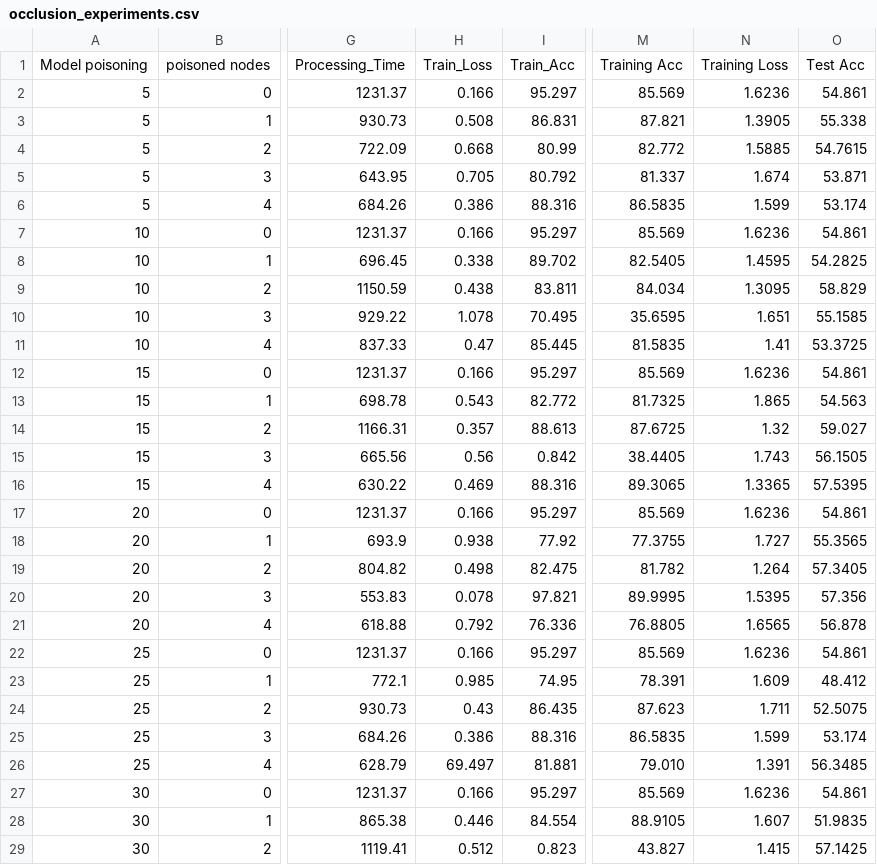
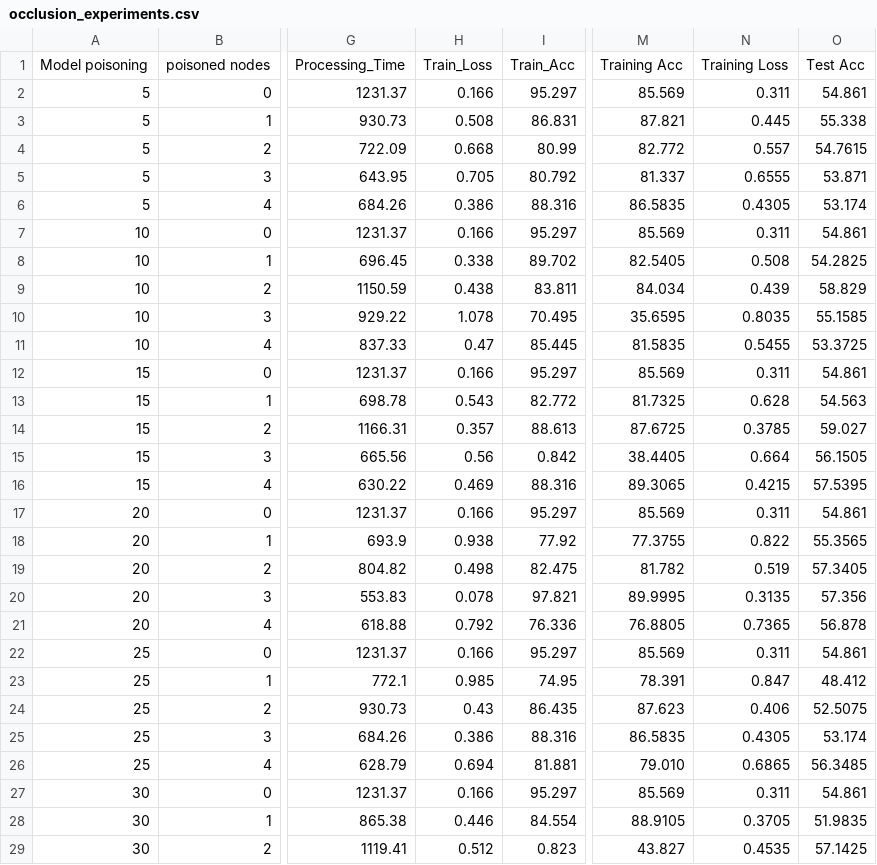
Before and after one commit to a3darekar/federated-TrashNet-data-poisoning, a CSV file: notebooks/experiment_findings/occlusion_experiments.csv, drawn as a sheet; only a part is shown, gaps mark what is left out; the diff covers the shown part only; the diff names each change by its address in the sheet, - before the commit and + after, or states it on an @@ line.

Commit message:
Fixed data readings in Occlusion CSV

```diff
--- a/notebooks/experiment_findings/occlusion_experiments.csv
+++ b/notebooks/experiment_findings/occlusion_experiments.csv
-N2: 1.6236
+N2: 0.311
-N3: 1.3905
+N3: 0.445
-N4: 1.5885
+N4: 0.557
-N5: 1.674
+N5: 0.6555
-N6: 1.599
+N6: 0.4305
-N7: 1.6236
+N7: 0.311
-N8: 1.4595
+N8: 0.508
-N9: 1.3095
+N9: 0.439
-N10: 1.651
+N10: 0.8035
-N11: 1.41
+N11: 0.5455
-N12: 1.6236
+N12: 0.311
-N13: 1.865
+N13: 0.628
-N14: 1.32
+N14: 0.3785
-N15: 1.743
+N15: 0.664
-N16: 1.3365
+N16: 0.4215
-N17: 1.6236
+N17: 0.311
-N18: 1.727
+N18: 0.822
-N19: 1.264
+N19: 0.519
-N20: 1.5395
+N20: 0.3135
-N21: 1.6565
+N21: 0.7365
-N22: 1.6236
+N22: 0.311
-N23: 1.609
+N23: 0.847
-N24: 1.711
+N24: 0.406
-N25: 1.599
+N25: 0.4305
-H26: 69.497
+H26: 0.694
-N26: 1.391
+N26: 0.6865
-N27: 1.6236
+N27: 0.311
-N28: 1.607
+N28: 0.3705
-N29: 1.415
+N29: 0.4535
```
Also changed, not shown: 2 edited cells elsewhere in this file, 1 other file.
